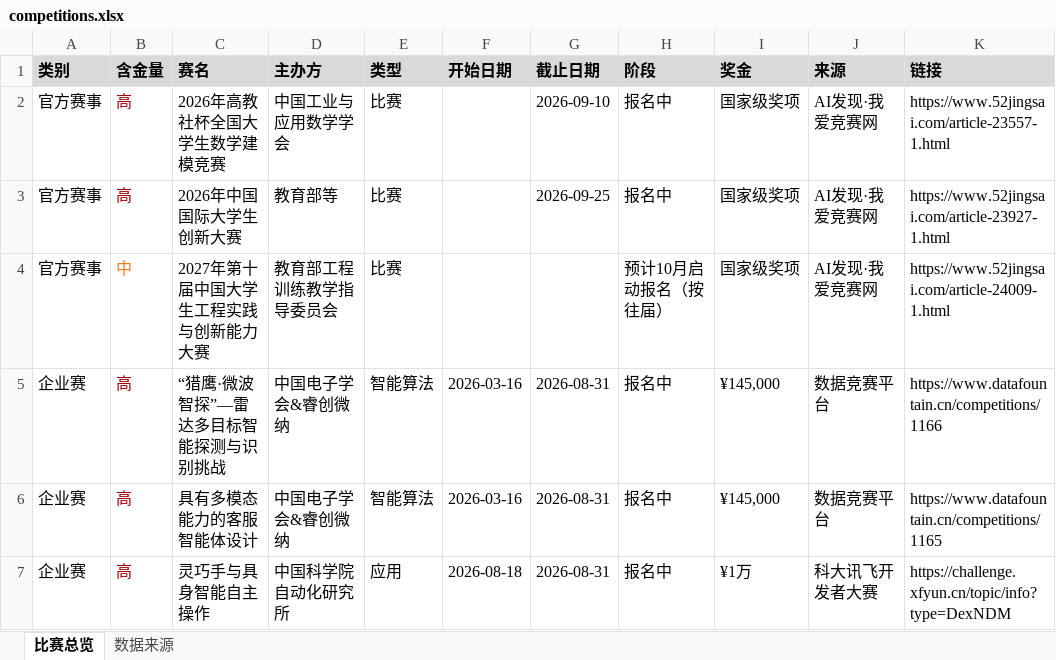
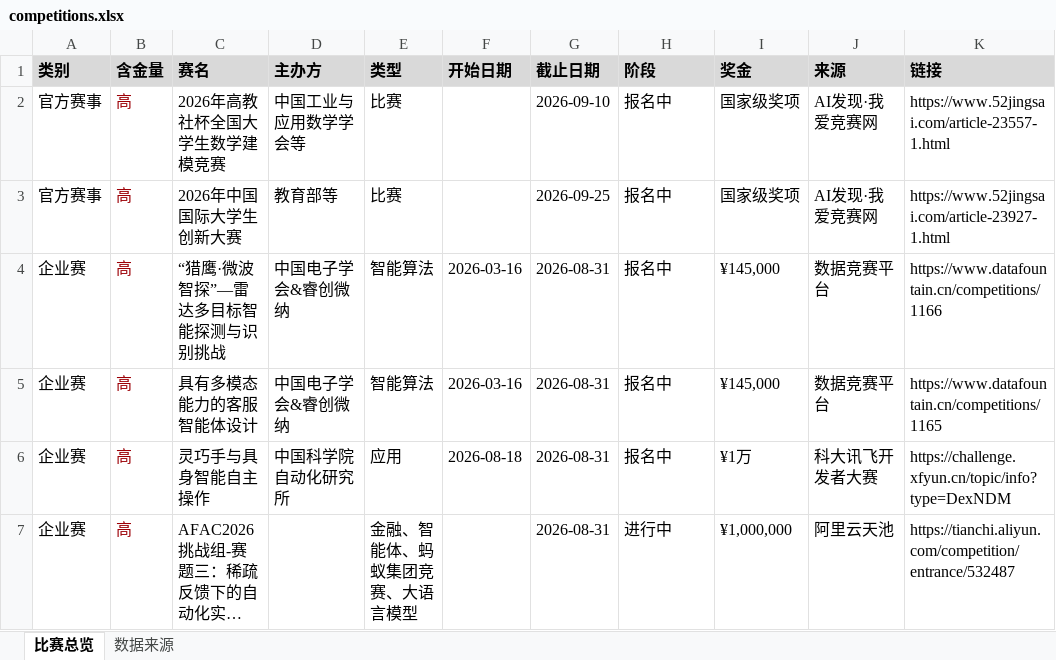
Before and after one commit to ArchaicRam/competition-radar, an Excel workbook: data/competitions.xlsx, sheet 比赛总览, drawn as a sheet; only a part is shown; the shorter side is filled out with more unchanged rows; long unchanged cells end in …; values as stored, in another font and other column widths than the file's, no borders; the diff covers the shown part only; the diff names each change by its address in the sheet, - before the commit and + after, or states it on an @@ line.

```diff
--- a/data/competitions.xlsx (sheet 比赛总览)
+++ b/data/competitions.xlsx (sheet 比赛总览)
-D2 (主办方): 中国工业与应用数学学会
+D2 (主办方): 中国工业与应用数学学会等
-row 4: 官方赛事 | 中 | 2027年第十届中国大学生工程实践与创新能力大赛 | 教育部工程训练教学指导委员会 | 比赛 |  |  | 预计10月启动报名（按往届） | 国家级奖项 | AI发现·我爱竞赛网 | https://www.52jingsai.com/article-24009-1.html
```
Also changed, not shown: 2 removed rows and 3 edited cells elsewhere in this sheet, sheet 数据来源, 2 other files.
